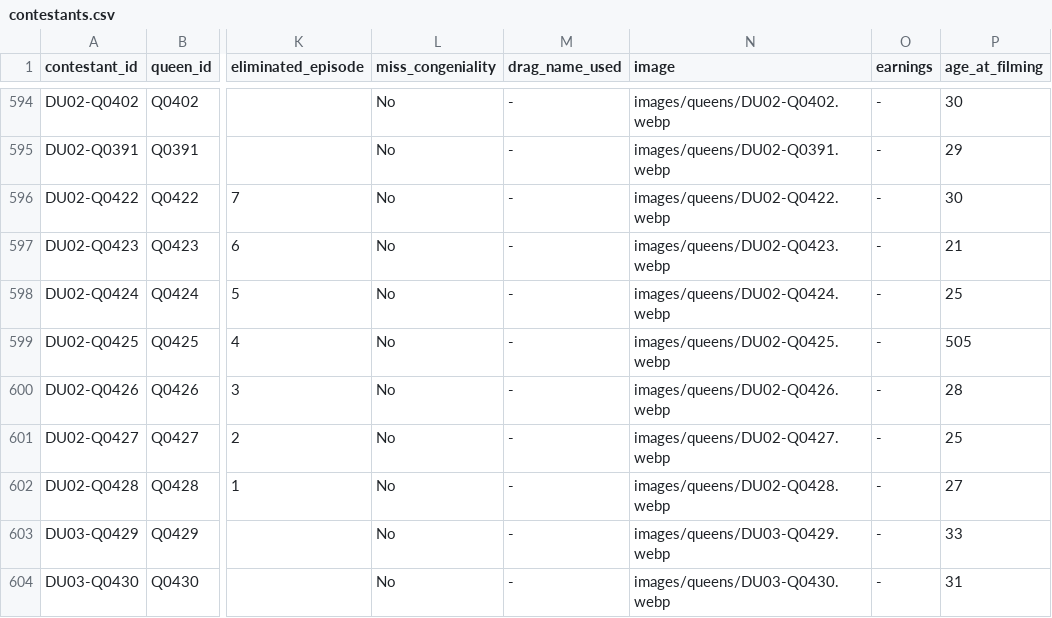
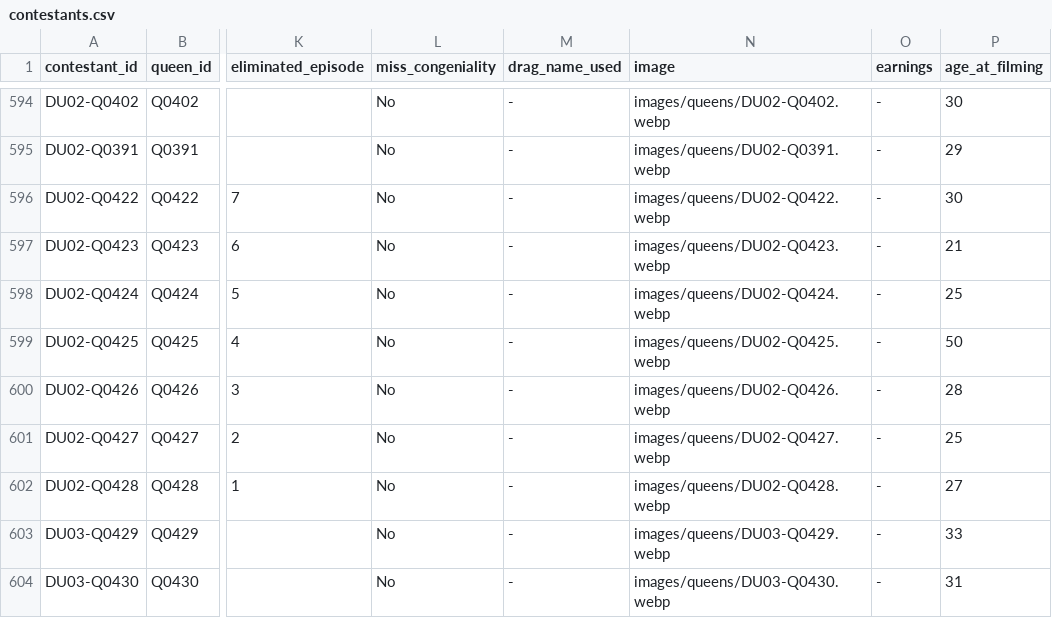
Before and after one commit to anotterbryan/werkroom, a CSV file: data/contestants.csv, drawn as a sheet; only a part is shown, gaps mark what is left out; the diff names each change by its address in the sheet, - before the commit and + after, or states it on an @@ line.

```diff
--- a/data/contestants.csv
+++ b/data/contestants.csv
-P599 (age_at_filming): 505
+P599 (age_at_filming): 50
```
Also changed, not shown: 2 other files.
